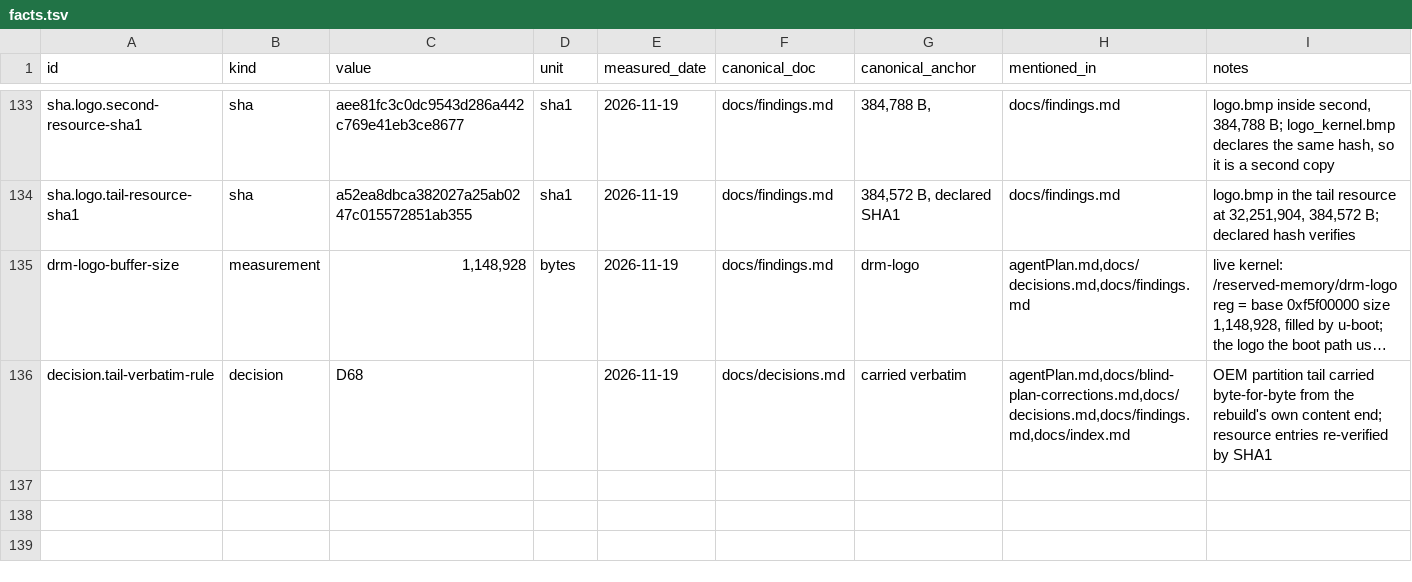
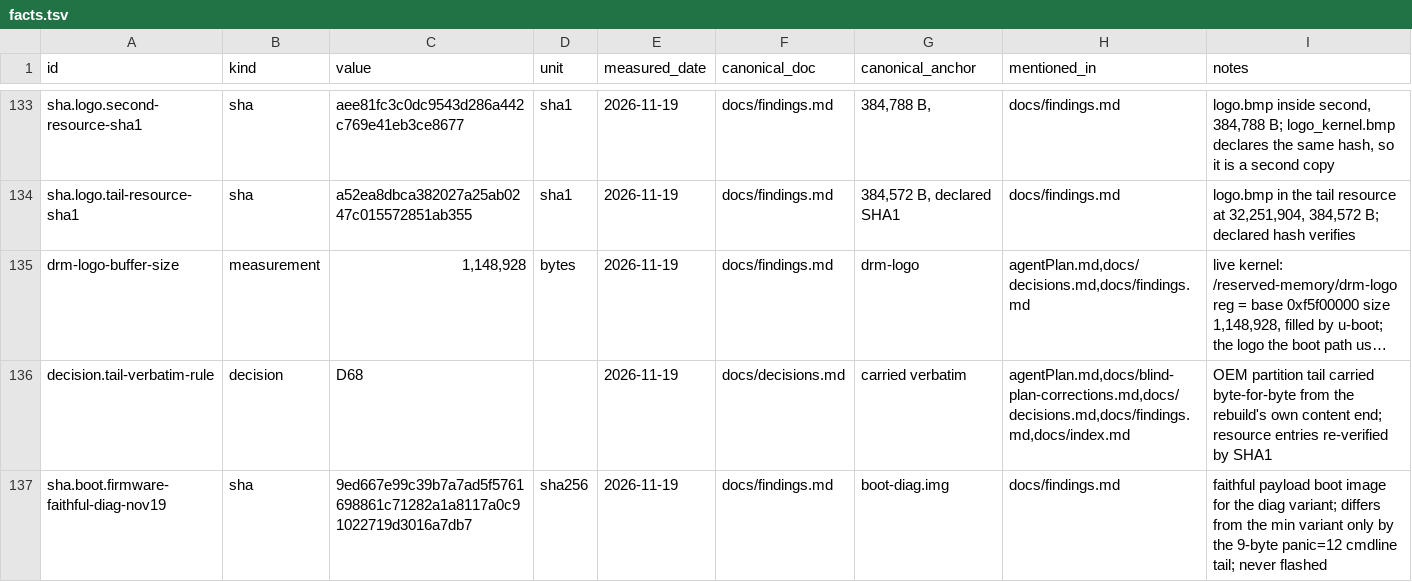
Before and after one commit to switchboy/VibeBakingFirmware, a TSV file: facts.tsv, drawn as a sheet; only a part is shown, gaps mark what is left out; long unchanged cells end in …; the diff names each change by its address in the sheet, - before the commit and + after, or states it on an @@ line.

Commit message:
Nov 19: the diag payload variant passes the identity gate too, so both ladder inputs share one verified pipeline
Running tools/identity_gate.py against a14diag/boot-diag.img + super-diag.img gives the same verdict as the
min variant: identity round trip byte-for-byte, kernel and second identical, tail identical from 28,233,728 B,
content changes confined to the ramdisk and padding spans, super metadata differing only in group name,
attributes, the added system_ext and extents with device size and first sector unchanged. The faithful diag
image is 9ed667e99c39b7a7ad5f5761698861c71282a1a8117a0c91022719d3016a7db7, and against the min variant's
faithful image (e504655bd32c…) the only header difference is the 9-byte " panic=12" tail in the cmdline field -
exactly the one-variable-per-rung rule D62 demands. Neither image is flashed.

docs/findings.md records the diag run inside the Nov 19 gate section; facts.tsv registers its sha. doc_lint: 0
findings in 18 files; facts.py check clean over 136 facts; tests/ 19/19. No partition was written and the unit
was not rebooted.

```diff
--- a/facts.tsv
+++ b/facts.tsv
+row 137: sha.boot.firmware-faithful-diag-nov19 | sha | 9ed667e99c39b7a7ad5f5761698861c71282a1a8117a0c91022719d3016a7db7 | sha256 | 2026-11-19 | docs/findings.md | boot-diag.img | docs/findings.md | faithful payload boot image for the diag variant; differs from the min variant only by the 9-byte panic=12 cmdline tail; never flashed
```
Also changed, not shown: 1 other file.
